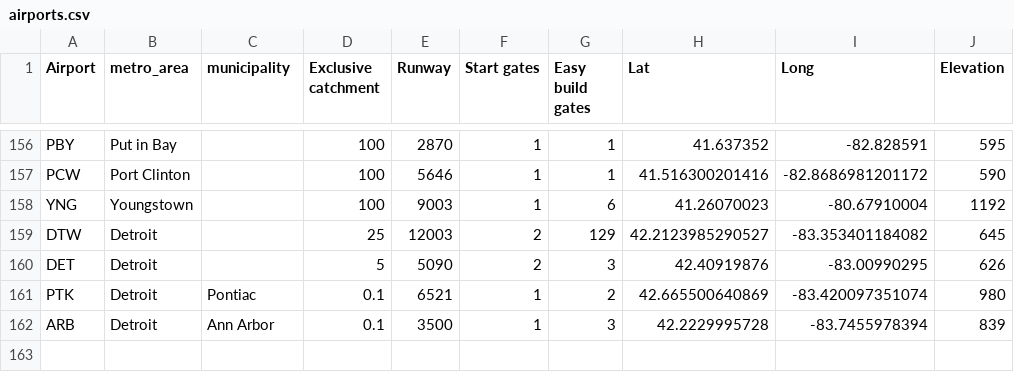
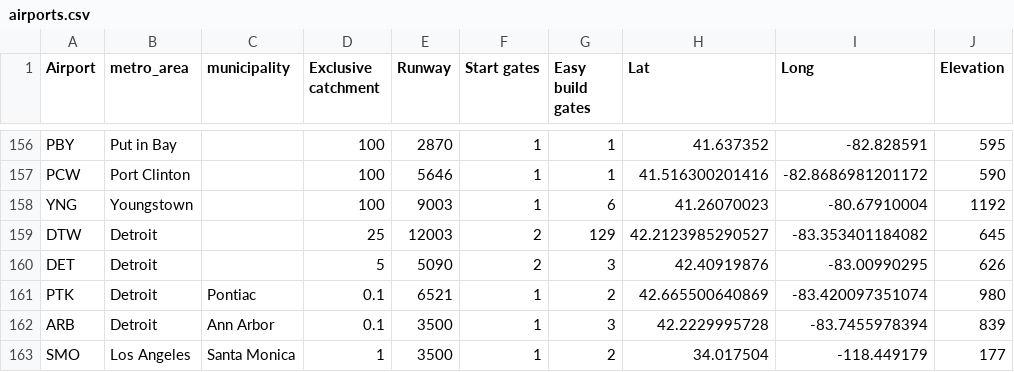
Before and after one commit to johnbrussell/airline-game, a CSV file: data/airports.csv, drawn as a sheet; only a part is shown, gaps mark what is left out.

Commit message:
Santa Monica airport

```diff
--- a/data/airports.csv
+++ b/data/airports.csv
@@ -162 +162,2 @@ PTK,Detroit,Pontiac,0.1,6521,1,2,42.665500640869,-83.420097351074,980
 ARB,Detroit,Ann Arbor,0.1,3500,1,3,42.2229995728,-83.7455978394,839
+SMO,Los Angeles,Santa Monica,1,3500,1,2,34.017504,-118.449179,177
```
